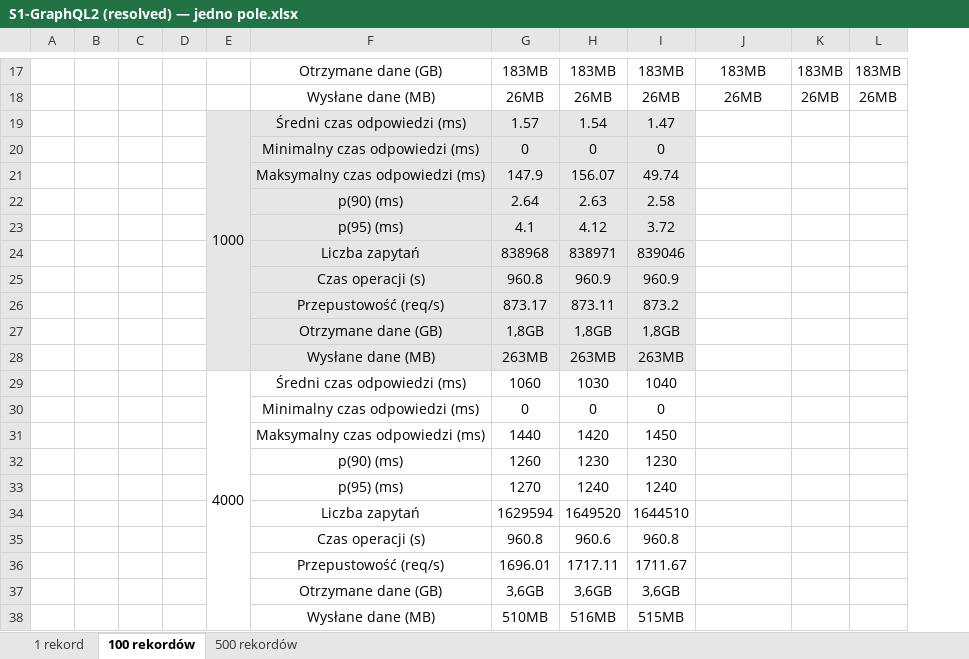
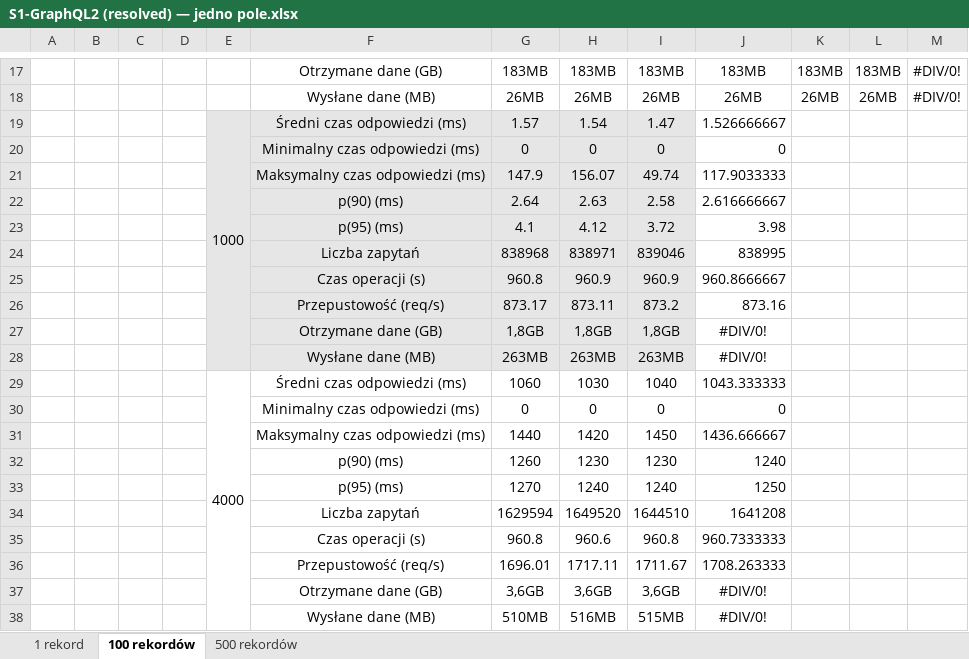
Before and after one commit to Kacper-Stepien/Magisterka, an Excel workbook: Wyniki 3/S1/S1-GraphQL2 (resolved) — jedno pole.xlsx, sheet 100 rekordów, drawn as a sheet; only a part is shown, gaps mark what is left out; values as stored, in another font and other column widths than the file's, no borders; the diff names each change by its address in the sheet, - before the commit and + after, or states it on an @@ line.

```diff
--- a/Wyniki 3/S1/S1-GraphQL2 (resolved) — jedno pole.xlsx (sheet 100 rekordów)
+++ b/Wyniki 3/S1/S1-GraphQL2 (resolved) — jedno pole.xlsx (sheet 100 rekordów)
+column M, rows 17-18: #DIV/0! | #DIV/0!
-J19: (empty)
+J19: 1.526666667
-J20: (empty)
+J20: 0
-J21: (empty)
+J21: 117.9033333
-J22: (empty)
+J22: 2.616666667
-J23: (empty)
+J23: 3.98
-J24: (empty)
+J24: 838995
-J25: (empty)
+J25: 960.8666667
-J26: (empty)
+J26: 873.16
-J27:J28: (empty)
+J27:J28: #DIV/0!
-J29: (empty)
+J29: 1043.333333
-J30: (empty)
+J30: 0
-J31: (empty)
+J31: 1436.666667
-J32: (empty)
+J32: 1240
-J33: (empty)
+J33: 1250
-J34: (empty)
+J34: 1641208
-J35: (empty)
+J35: 960.7333333
-J36: (empty)
+J36: 1708.263333
-J37:J38: (empty)
+J37:J38: #DIV/0!
```
Also changed, not shown: sheet 500 rekordów, sheet 1 rekord, Wyniki 3/Ostateczne wyniki/S2 - podsumowanie.xlsx, Wyniki 3/Ostateczne wyniki/S3 - podsumowanie.xlsx, 33 other files.
